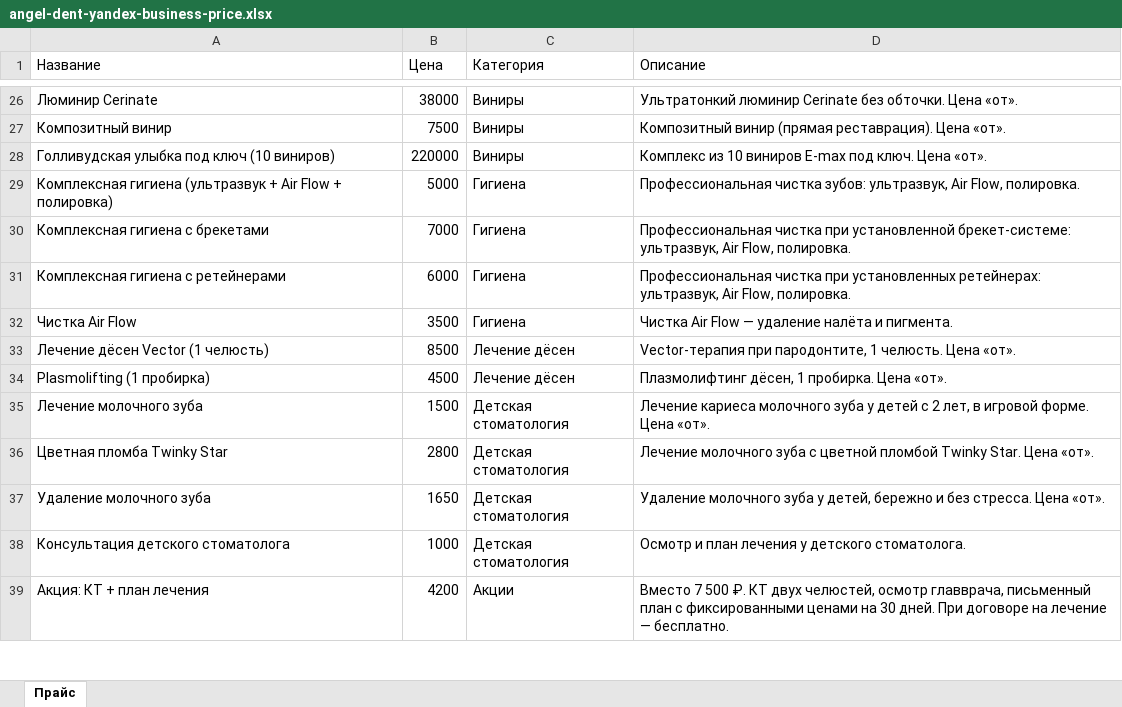
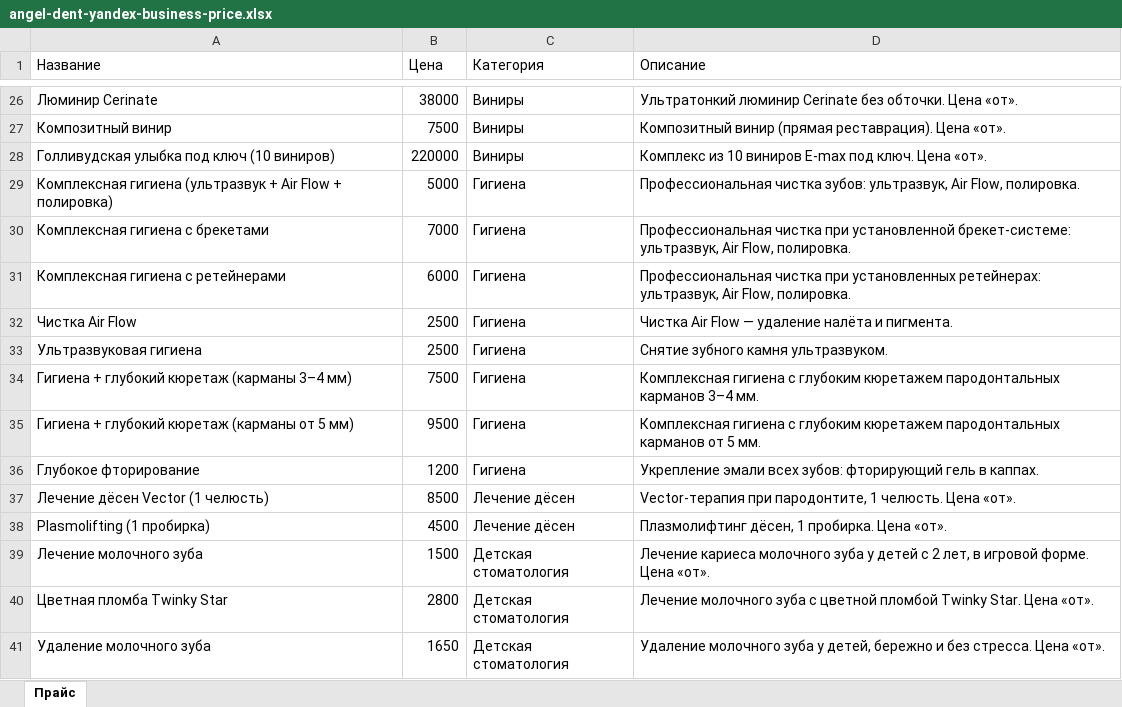
Before and after one commit to adriaaante/Angel-Dent-site, an Excel workbook: _materials/yandex-business/angel-dent-yandex-business-price.xlsx, sheet Прайс, drawn as a sheet; only a part is shown, gaps mark what is left out; the shorter side is filled out with more unchanged rows; values as stored, in another font and other column widths than the file's, no borders; the diff names each change by its address in the sheet, - before the commit and + after, or states it on an @@ line.

```diff
--- a/_materials/yandex-business/angel-dent-yandex-business-price.xlsx (sheet Прайс)
+++ b/_materials/yandex-business/angel-dent-yandex-business-price.xlsx (sheet Прайс)
-B32 (Цена): 3500
+B32 (Цена): 2500
+row 33: Ультразвуковая гигиена | 2500 | Гигиена | Снятие зубного камня ультразвуком.
+row 34: Гигиена + глубокий кюретаж (карманы 3–4 мм) | 7500 | Гигиена | Комплексная гигиена с глубоким кюретажем пародонтальных карманов 3–4 мм.
+row 35: Гигиена + глубокий кюретаж (карманы от 5 мм) | 9500 | Гигиена | Комплексная гигиена с глубоким кюретажем пародонтальных карманов от 5 мм.
+row 36: Глубокое фторирование | 1200 | Гигиена | Укрепление эмали всех зубов: фторирующий гель в каппах.
```
Also changed, not shown: 4 other files.
